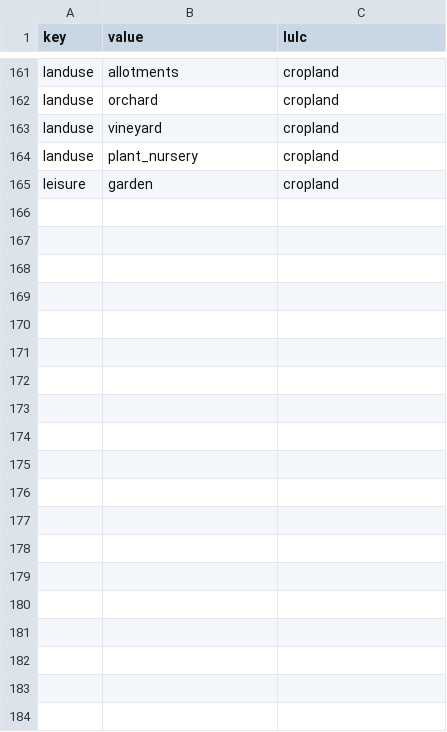
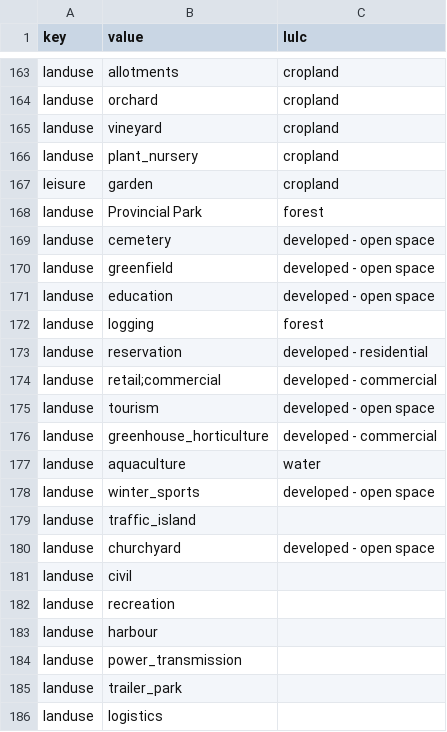
Before and after one commit to stevenpawley/canada-census, a CSV file: data/tables/osm-lulc.csv, drawn as a sheet; only a part is shown, gaps mark what is left out; the diff covers the shown part only.

```diff
--- a/data/tables/osm-lulc.csv
+++ b/data/tables/osm-lulc.csv
@@ -165 +167,20 @@ landuse,plant_nursery,cropland
 leisure,garden,cropland
+landuse,Provincial Park,forest
+landuse,cemetery,developed - open space
+landuse,greenfield,developed - open space
+landuse,education,developed - open space
+landuse,logging,forest
+landuse,reservation,developed - residential
+landuse,retail;commercial,developed - commercial
+landuse,tourism,developed - open space
+landuse,greenhouse_horticulture,developed - commercial
+landuse,aquaculture,water
+landuse,winter_sports,developed - open space
+landuse,traffic_island,
+landuse,churchyard,developed - open space
+landuse,civil,
+landuse,recreation,
+landuse,harbour,
+landuse,power_transmission,
+landuse,trailer_park,
+landuse,logistics,
```
Also changed, not shown: 17 added rows elsewhere in this file, 13 other files.
